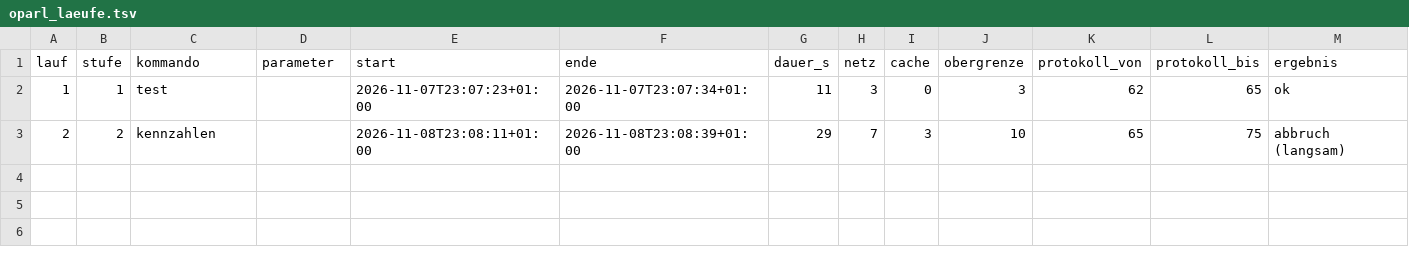
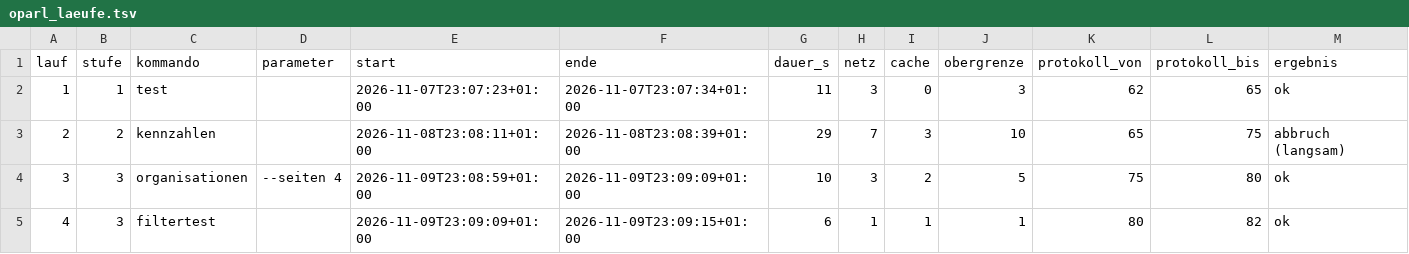
Before and after one commit to daimpad/ratsatlas-koeln, a TSV file: explore/ergebnisse/oparl_laeufe.tsv, drawn as a sheet; only a part is shown; rows hold the shown columns only; the diff names each change by its address in the sheet, - before the commit and + after, or states it on an @@ line.

```diff
--- a/explore/ergebnisse/oparl_laeufe.tsv
+++ b/explore/ergebnisse/oparl_laeufe.tsv
+row 4: 3 | 3 | organisationen | --seiten 4 | 2026-11-09T23:08:59+01:00 | 2026-11-09T23:09:09+01:00 | 10 | 3 | 2 | 5 | 75 | 80 | ok
+row 5: 4 | 3 | filtertest |  | 2026-11-09T23:09:09+01:00 | 2026-11-09T23:09:15+01:00 | 6 | 1 | 1 | 1 | 80 | 82 | ok
```
Also changed, not shown: 5 other files.
